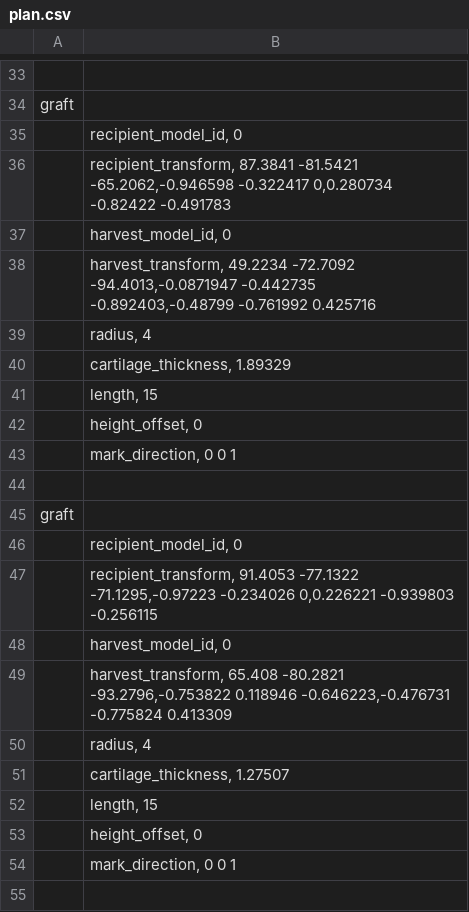
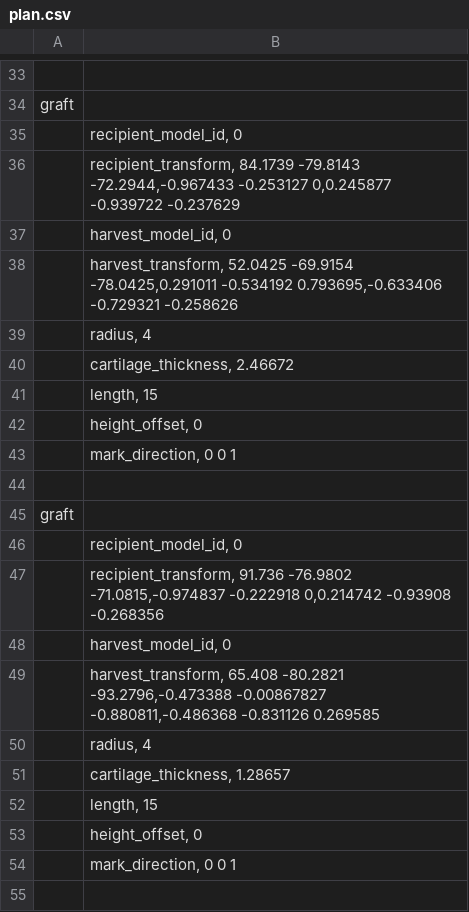
Before and after one commit to kbirk/pl, a CSV file: patient1/plan.csv, drawn as a sheet; only a part is shown, gaps mark what is left out; the diff covers the shown part only.

```diff
--- a/patient1/plan.csv
+++ b/patient1/plan.csv
@@ -35,7 +35,7 @@ graft
 	recipient_model_id,  0
-	recipient_transform, 87.3841 -81.5421 -65.2062,-0.946598 -0.322417 0,0.280734 -0.82422 -0.491783
+	recipient_transform, 84.1739 -79.8143 -72.2944,-0.967433 -0.253127 0,0.245877 -0.939722 -0.237629
 	harvest_model_id,    0
-	harvest_transform,   49.2234 -72.7092 -94.4013,-0.0871947 -0.442735 -0.892403,-0.48799 -0.761992 0.425716
+	harvest_transform,   52.0425 -69.9154 -78.0425,0.291011 -0.534192 0.793695,-0.633406 -0.729321 -0.258626
 	radius,              4
-	cartilage_thickness, 1.89329
+	cartilage_thickness, 2.46672
 	length,              15
@@ -46,7 +46,7 @@ graft
 	recipient_model_id,  0
-	recipient_transform, 91.4053 -77.1322 -71.1295,-0.97223 -0.234026 0,0.226221 -0.939803 -0.256115
+	recipient_transform, 91.736 -76.9802 -71.0815,-0.974837 -0.222918 0,0.214742 -0.93908 -0.268356
 	harvest_model_id,    0
-	harvest_transform,   65.408 -80.2821 -93.2796,-0.753822 0.118946 -0.646223,-0.476731 -0.775824 0.413309
+	harvest_transform,   65.408 -80.2821 -93.2796,-0.473388 -0.00867827 -0.880811,-0.486368 -0.831126 0.269585
 	radius,              4
-	cartilage_thickness, 1.27507
+	cartilage_thickness, 1.28657
 	length,              15
```
Also changed, not shown: 2 added rows, 2 removed rows and 9 edited cells elsewhere in this file, 20 other files.
